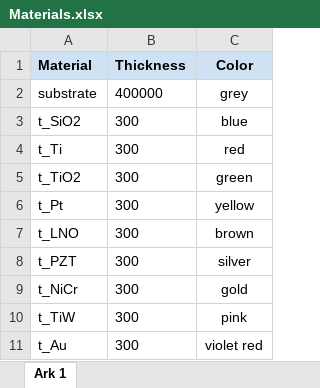
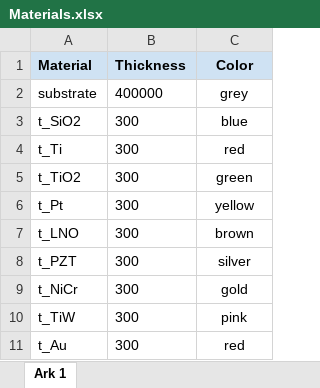
Before and after one commit to MagnusDH/SINTEF-Material_Stack_Visualizer, an Excel workbook: Materials.xlsx, sheet Ark 1, drawn as a sheet; values as stored, in another font and other column widths than the file's, no borders; charts and pictures not drawn; the diff names each change by its address in the sheet, - before the commit and + after, or states it on an @@ line.

```diff
--- a/Materials.xlsx (sheet Ark 1)
+++ b/Materials.xlsx (sheet Ark 1)
-C11 (Color): violet red
+C11 (Color): red
```
Also changed, not shown: 3 other files.
